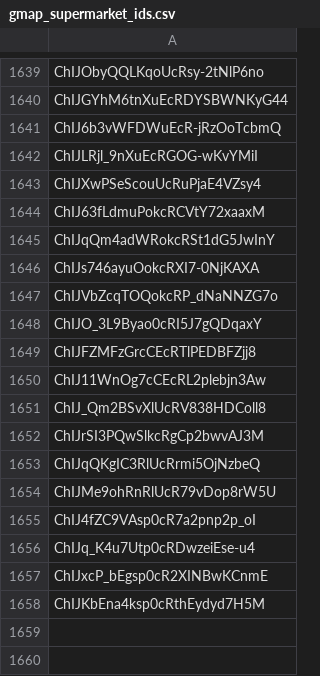
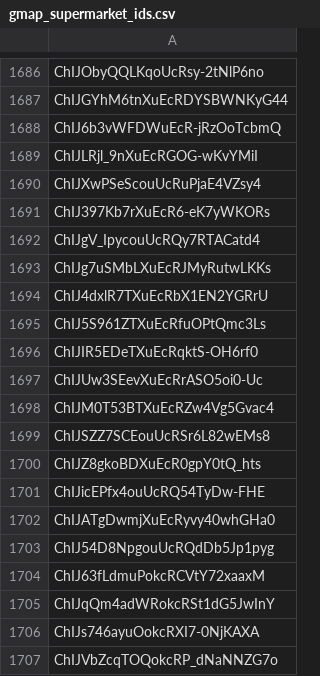
Before and after one commit to socialdistancingdashboard/SDD-google_places_popularity, a CSV file: place_ids/gmap_supermarket_ids.csv, drawn as a sheet; only a part is shown, gaps mark what is left out; the shorter side is filled out with more unchanged rows; the diff covers the shown part only.

```diff
--- a/place_ids/gmap_supermarket_ids.csv
+++ b/place_ids/gmap_supermarket_ids.csv
@@ -1643,2 +1690,15 @@ ChIJLRjl_9nXuEcRGOG-wKvYMiI
 ChIJXwPSeScouUcRuPjaE4VZsy4
+ChIJ397Kb7rXuEcR6-eK7yWKORs
+ChIJgV_IpycouUcRQy7RTACatd4
+ChIJg7uSMbLXuEcRJMyRutwLKKs
+ChIJ4dxlR7TXuEcRbX1EN2YGRrU
+ChIJ5S961ZTXuEcRfuOPtQmc3Ls
+ChIJIR5EDeTXuEcRqktS-OH6rf0
+ChIJUw3SEevXuEcRrASO5oi0-Uc
+ChIJM0T53BTXuEcRZw4Vg5Gvac4
+ChIJSZZ7SCEouUcRSr6L82wEMs8
+ChIJZ8gkoBDXuEcR0gpY0tQ_hts
+ChIJicEPfx4ouUcRQ54TyDw-FHE
+ChIJATgDwmjXuEcRyvy40whGHa0
+ChIJ54D8NpgouUcRQdDb5Jp1pyg
 ChIJ63fLdmuPokcRCVtY72xaaxM
```
Also changed, not shown: 47 added rows and 2 moved rows elsewhere in this file, 5 other files.
